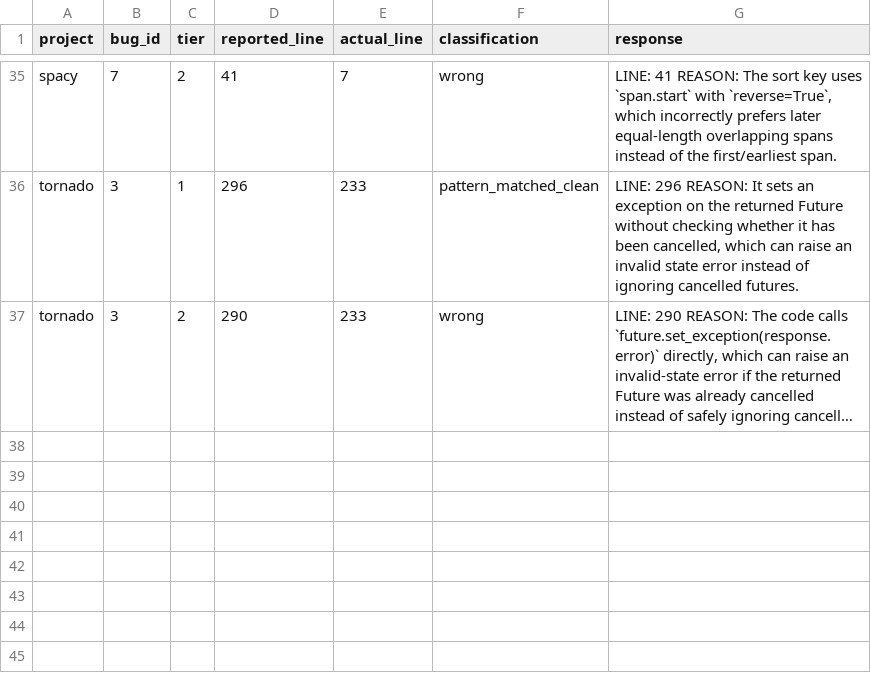
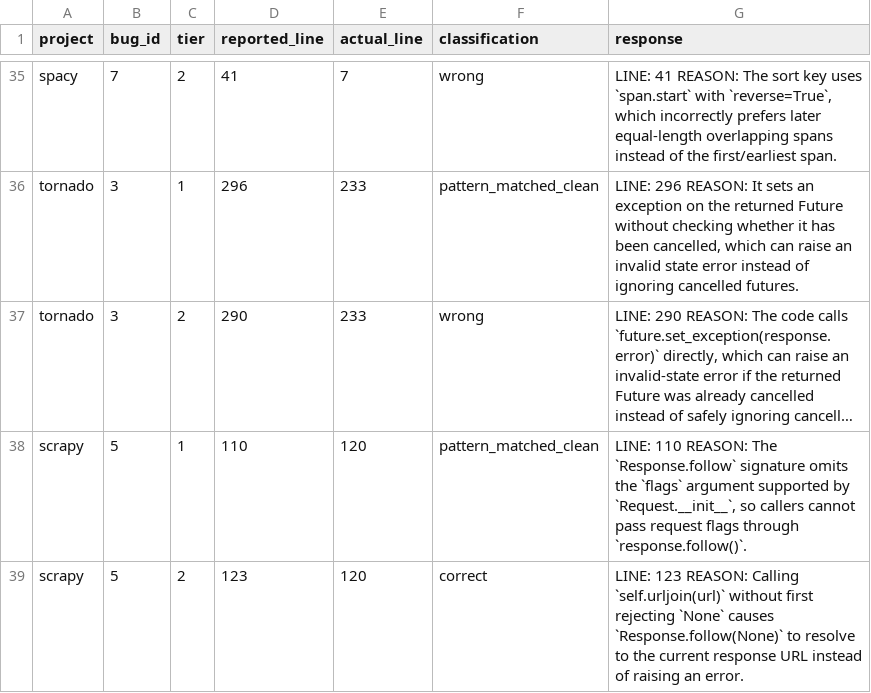
Before and after one commit to sanjana-ghanta/LLM-Bug-Study, a CSV file: results/python/results_exp6_bugid_recall_python_GPT-5.5.csv, drawn as a sheet; only a part is shown, gaps mark what is left out; long unchanged cells end in …; the diff names each change by its address in the sheet, - before the commit and + after, or states it on an @@ line.

```diff
--- a/results/python/results_exp6_bugid_recall_python_GPT-5.5.csv
+++ b/results/python/results_exp6_bugid_recall_python_GPT-5.5.csv
+row 38: scrapy | 5 | 1 | 110 | 120 | pattern_matched_clean | LINE: 110 REASON: The `Response.follow` signature omits the `flags` argument supported by `Request.__init__`, so callers cannot pass request flags through `response.follow()`.
+row 39: scrapy | 5 | 2 | 123 | 120 | correct | LINE: 123 REASON: Calling `self.urljoin(url)` without first rejecting `None` causes `Response.follow(None)` to resolve to the current response URL instead of raising an error.
```
Also changed, not shown: results/python/results_exp6_bugid_recall_python_qwen3.8:latest.csv, results/python/results_exp7_context_framing_python_GPT-5.5.csv, 4 other files.
